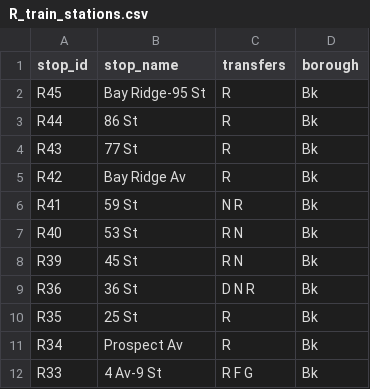
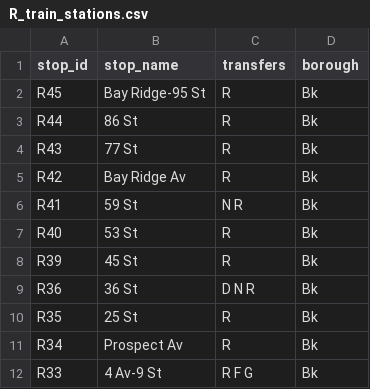
Before and after one commit to NolanSmug/nyc-subway-journey-react, a CSV file: public/csv/R_train_stations.csv, drawn as a sheet; only a part is shown.

```diff
--- a/public/csv/R_train_stations.csv
+++ b/public/csv/R_train_stations.csv
@@ -6,4 +6,4 @@ R42,Bay Ridge Av,R,Bk
 R41,59 St,N R,Bk
-R40,53 St,R N,Bk
-R39,45 St,R N,Bk
+R40,53 St,R,Bk
+R39,45 St,R,Bk
 R36,36 St,D N R,Bk
```
Also changed, not shown: public/csv/n_train_stations.csv, 13 other files.
